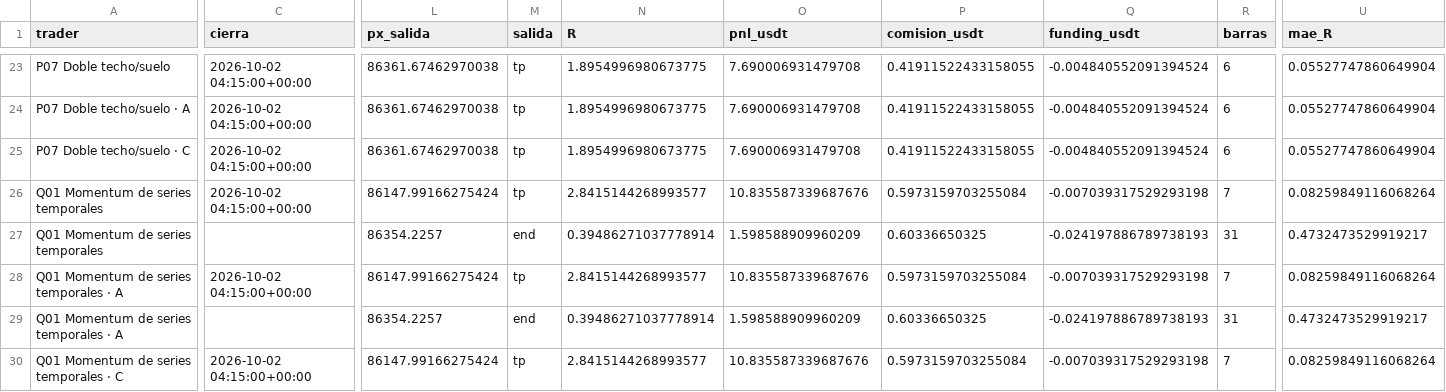
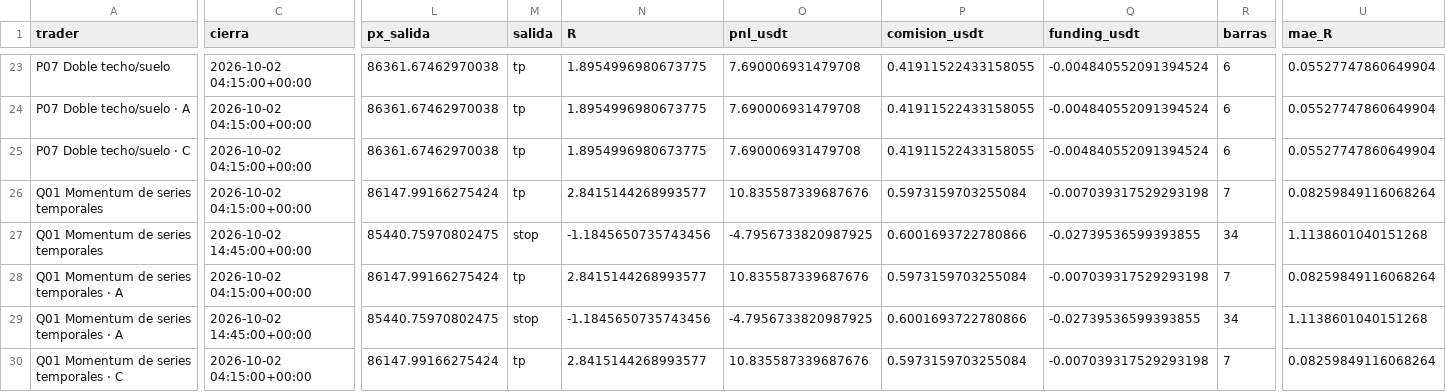
Before and after one commit to josecarrera2708-wq/viral-video-saas, a CSV file: millonary/paper_state/mesa15/trades.csv, drawn as a sheet; only a part is shown, gaps mark what is left out; the diff covers the shown part only; the diff names each change by its address in the sheet, - before the commit and + after, or states it on an @@ line.

```diff
--- a/millonary/paper_state/mesa15/trades.csv
+++ b/millonary/paper_state/mesa15/trades.csv
-C27 (cierra): (empty)
+C27 (cierra): 2026-10-02 14:45:00+00:00
-L27 (px_salida): 86354.2257
+L27 (px_salida): 85440.75970802475
-M27 (salida): end
+M27 (salida): stop
-N27 (R): 0.39486271037778914
+N27 (R): -1.1845650735743456
-O27 (pnl_usdt): 1.598588909960209
+O27 (pnl_usdt): -4.7956733820987925
-P27 (comision_usdt): 0.60336650325
+P27 (comision_usdt): 0.6001693722780866
-Q27 (funding_usdt): -0.024197886789738193
+Q27 (funding_usdt): -0.02739536599393855
-R27 (barras): 31
+R27 (barras): 34
-U27 (mae_R): 0.4732473529919217
+U27 (mae_R): 1.1138601040151268
-C29 (cierra): (empty)
+C29 (cierra): 2026-10-02 14:45:00+00:00
-L29 (px_salida): 86354.2257
+L29 (px_salida): 85440.75970802475
-M29 (salida): end
+M29 (salida): stop
-N29 (R): 0.39486271037778914
+N29 (R): -1.1845650735743456
-O29 (pnl_usdt): 1.598588909960209
+O29 (pnl_usdt): -4.7956733820987925
-P29 (comision_usdt): 0.60336650325
+P29 (comision_usdt): 0.6001693722780866
-Q29 (funding_usdt): -0.024197886789738193
+Q29 (funding_usdt): -0.02739536599393855
-R29 (barras): 31
+R29 (barras): 34
-U29 (mae_R): 0.4732473529919217
+U29 (mae_R): 1.1138601040151268
```
Also changed, not shown: 3 added rows and 51 edited cells elsewhere in this file, millonary/paper_state/intradia/trades.csv, millonary/paper_state/intradia/trades_mejoras.csv, 15 other files.
